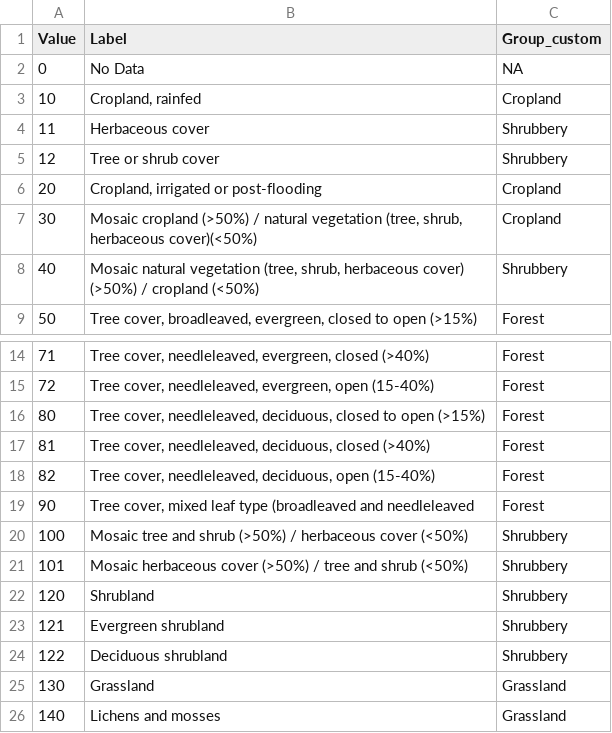
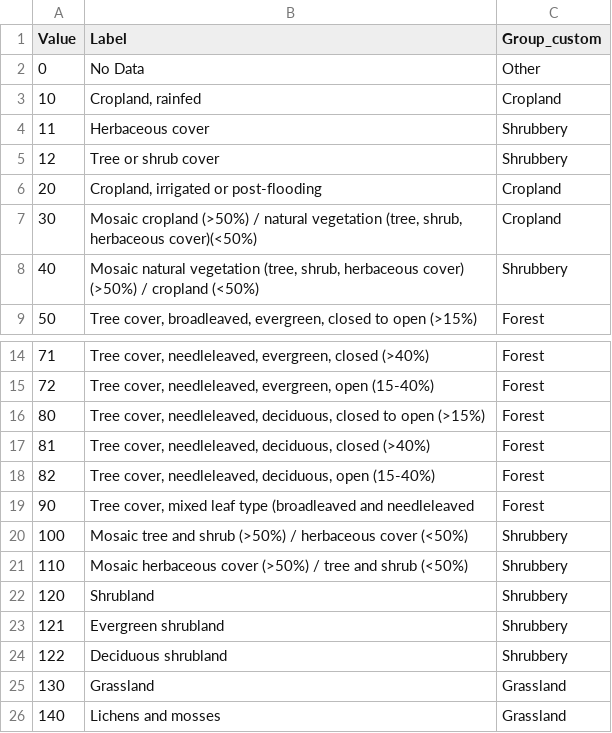
Before and after one commit to fineprint-global/mining_deforestation-stat, a CSV file: input/esa_cci_legend.csv, drawn as a sheet; only a part is shown, gaps mark what is left out.

```diff
--- a/input/esa_cci_legend.csv
+++ b/input/esa_cci_legend.csv
@@ -1,3 +1,3 @@
 "Value","Label","Group_custom"
-0,"No Data","NA"
+0,"No Data","Other"
 10,"Cropland, rainfed","Cropland"
@@ -20,3 +20,3 @@
 100,"Mosaic tree and shrub (>50%) / herbaceous cover (<50%)","Shrubbery"
-101,"Mosaic herbaceous cover (>50%) / tree and shrub (<50%)","Shrubbery"
+110,"Mosaic herbaceous cover (>50%) / tree and shrub (<50%)","Shrubbery"
 120,"Shrubland","Shrubbery"
```
Also changed, not shown: input/soilgrid_grouped.csv, 3 other files.
